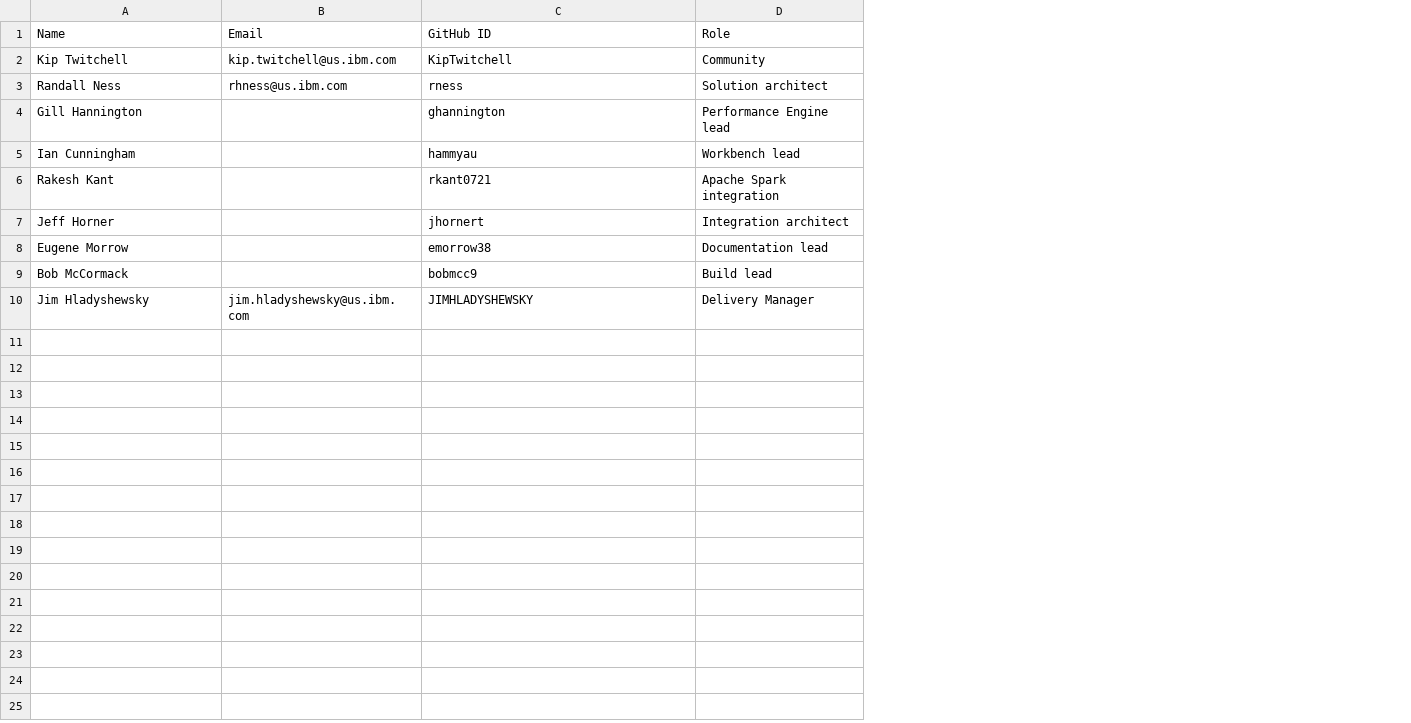
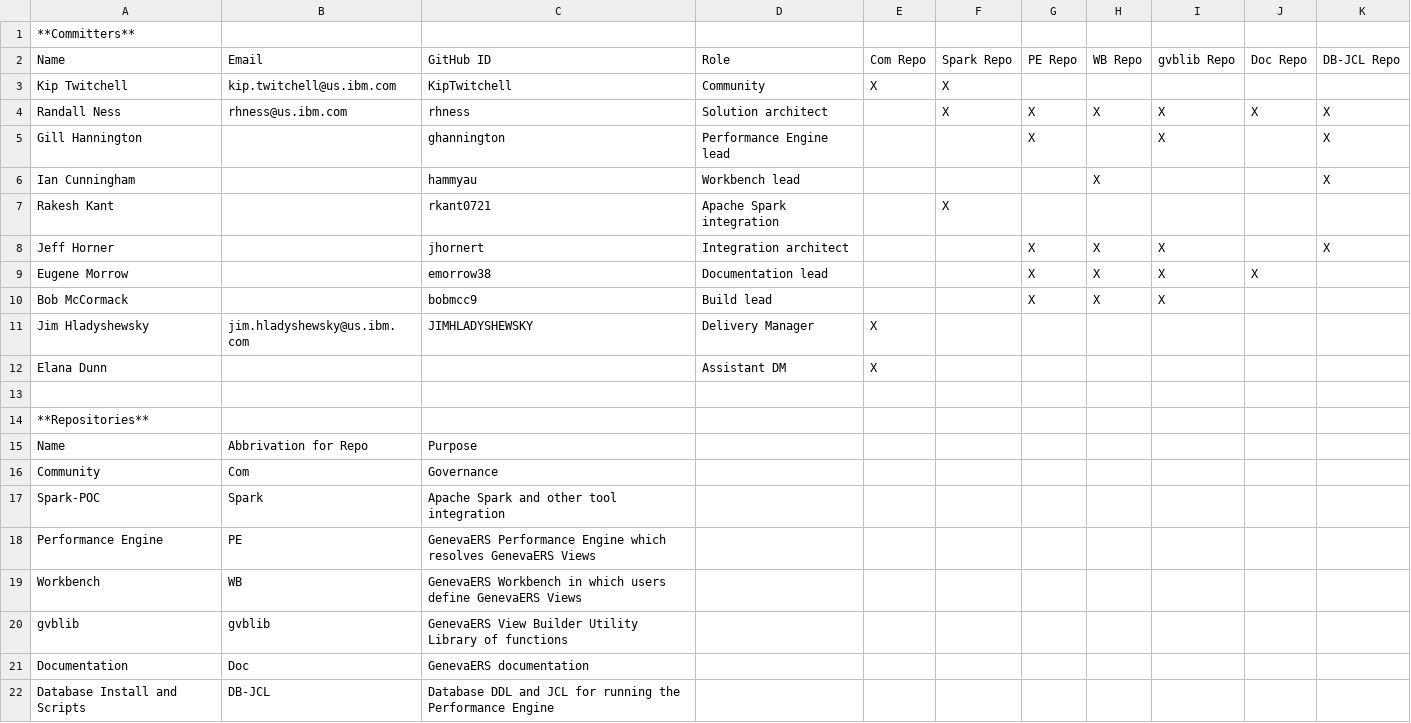
Before and after one commit to genevaers/Community, a CSV file: COMMITTERS.csv, drawn as a sheet; addresses are those after the commit; the diff names each change by its address in the sheet, - before the commit and + after, or states it on an @@ line.

Commit message:
Updated Committer and Proposed Repos

```diff
--- a/COMMITTERS.csv
+++ b/COMMITTERS.csv
+column E, rows 2-11: Com Repo | X |  |  |  |  |  |  |  | X
+column F, rows 2-7: Spark Repo | X | X |  |  | X
+column G, rows 2-10: PE Repo |  | X | X |  |  | X | X | X
+column H, rows 2-10: WB Repo |  | X |  | X |  | X | X | X
+column I, rows 2-10: gvblib Repo |  | X | X |  |  | X | X | X
+column J, rows 2-9: Doc Repo |  | X |  |  |  |  | X
+column K, rows 2-8: DB-JCL Repo |  | X | X | X |  | X
+row 1: **Committers**
-C4: rness
+C4: rhness
+row 12: Elana Dunn |  |  | Assistant DM | X
+row 13: (empty)
+row 14: **Repositories**
+row 15: Name | Abbrivation for Repo | Purpose
+row 16: Community | Com | Governance
+row 17: Spark-POC | Spark | Apache Spark and other tool integration
+row 18: Performance Engine | PE | GenevaERS Performance Engine which resolves GenevaERS Views
+row 19: Workbench | WB | GenevaERS Workbench in which users define GenevaERS Views
+row 20: gvblib | gvblib | GenevaERS View Builder Utility Library of functions
+row 21: Documentation | Doc | GenevaERS documentation
+row 22: Database Install and Scripts | DB-JCL | Database DDL and JCL for running the Performance Engine
```
Also changed, not shown: 1 other file.
